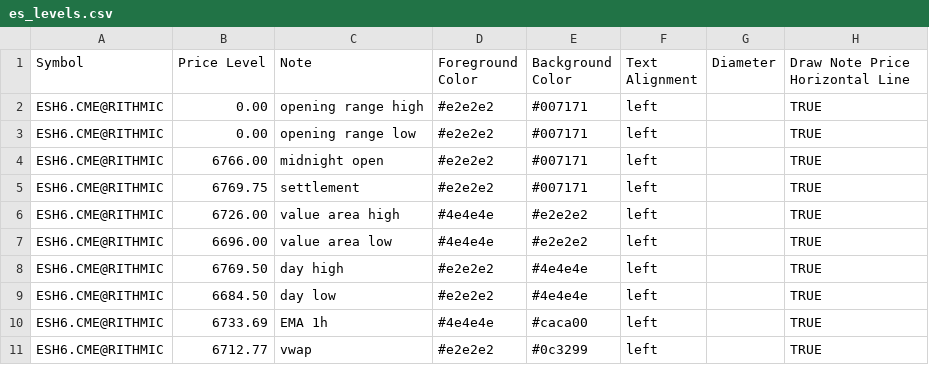
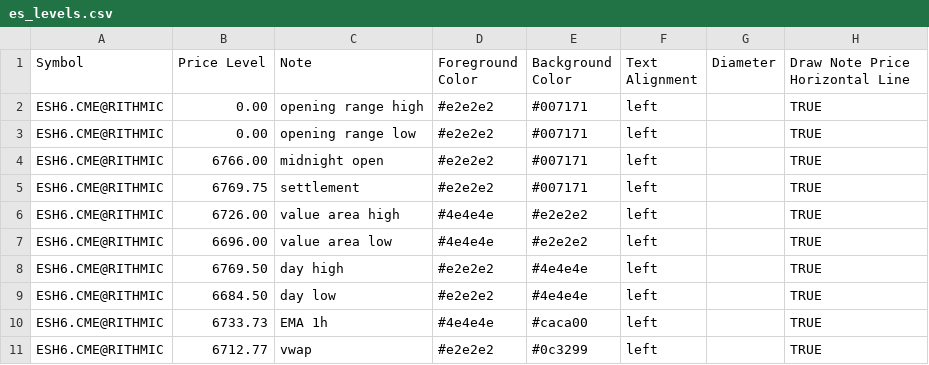
Before and after one commit to chschmelzer/bookmap-levels, a CSV file: es_levels.csv, drawn as a sheet.

Commit message:
Auto update levels 2026-03-12 17:03:19

```diff
--- a/es_levels.csv
+++ b/es_levels.csv
@@ -9,3 +9,3 @@ ESH6.CME@RITHMIC,6769.50,day high,#e2e2e2,#4e4e4e,left,,TRUE
 ESH6.CME@RITHMIC,6684.50,day low,#e2e2e2,#4e4e4e,left,,TRUE
-ESH6.CME@RITHMIC,6733.69,EMA 1h,#4e4e4e,#caca00,left,,TRUE
+ESH6.CME@RITHMIC,6733.73,EMA 1h,#4e4e4e,#caca00,left,,TRUE
 ESH6.CME@RITHMIC,6712.77,vwap,#e2e2e2,#0c3299,left,,TRUE
```
Also changed, not shown: gc_levels.csv, m2k_levels.csv, 4 other files.
